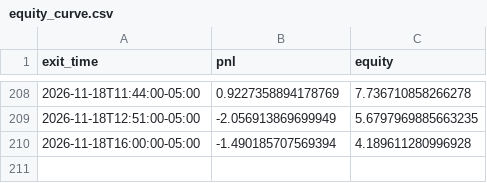
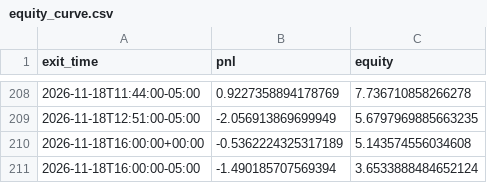
Before and after one commit to ksanta-bit/pattern-scout-eth, a CSV file: docs/stocks/equity_curve.csv, drawn as a sheet; only a part is shown, gaps mark what is left out.

```diff
--- a/docs/stocks/equity_curve.csv
+++ b/docs/stocks/equity_curve.csv
@@ -209,2 +209,3 @@ exit_time,pnl,equity
 2026-11-18T12:51:00-05:00,-2.056913869699949,5.6797969885663235
-2026-11-18T16:00:00-05:00,-1.490185707569394,4.189611280996928
+2026-11-18T16:00:00+00:00,-0.5362224325317189,5.143574556034608
+2026-11-18T16:00:00-05:00,-1.490185707569394,3.6533888484652124
```
Also changed, not shown: docs/stocks/trades.csv, 4 other files.
